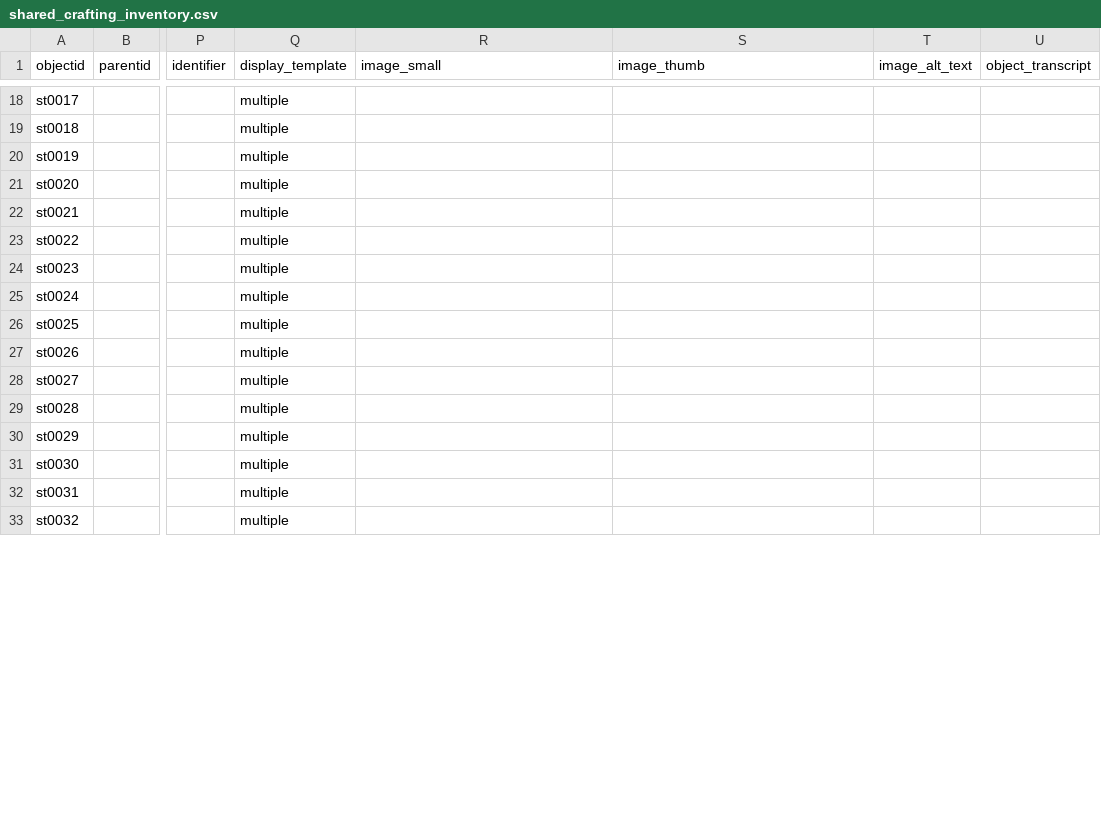
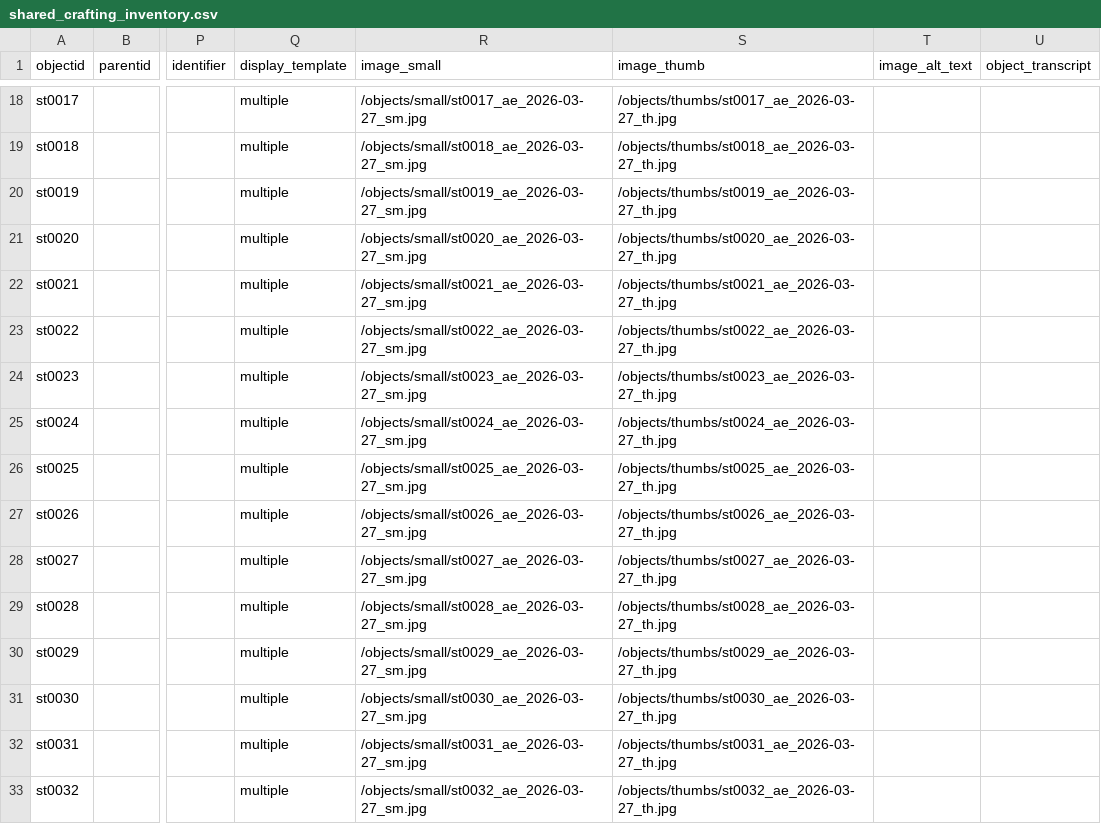
Before and after one commit to r-antoniomg/shared-crafting-inventory, a CSV file: _data/shared_crafting_inventory.csv, drawn as a sheet; only a part is shown, gaps mark what is left out; the diff covers the shown part only; the diff names each change by its address in the sheet, - before the commit and + after, or states it on an @@ line.

```diff
--- a/_data/shared_crafting_inventory.csv
+++ b/_data/shared_crafting_inventory.csv
-R18 (image_small): (empty)
+R18 (image_small): /objects/small/st0017_ae_2026-03-27_sm.jpg
-S18 (image_thumb): (empty)
+S18 (image_thumb): /objects/thumbs/st0017_ae_2026-03-27_th.jpg
-R19 (image_small): (empty)
+R19 (image_small): /objects/small/st0018_ae_2026-03-27_sm.jpg
-S19 (image_thumb): (empty)
+S19 (image_thumb): /objects/thumbs/st0018_ae_2026-03-27_th.jpg
-R20 (image_small): (empty)
+R20 (image_small): /objects/small/st0019_ae_2026-03-27_sm.jpg
-S20 (image_thumb): (empty)
+S20 (image_thumb): /objects/thumbs/st0019_ae_2026-03-27_th.jpg
-R21 (image_small): (empty)
+R21 (image_small): /objects/small/st0020_ae_2026-03-27_sm.jpg
-S21 (image_thumb): (empty)
+S21 (image_thumb): /objects/thumbs/st0020_ae_2026-03-27_th.jpg
-R22 (image_small): (empty)
+R22 (image_small): /objects/small/st0021_ae_2026-03-27_sm.jpg
-S22 (image_thumb): (empty)
+S22 (image_thumb): /objects/thumbs/st0021_ae_2026-03-27_th.jpg
-R23 (image_small): (empty)
+R23 (image_small): /objects/small/st0022_ae_2026-03-27_sm.jpg
-S23 (image_thumb): (empty)
+S23 (image_thumb): /objects/thumbs/st0022_ae_2026-03-27_th.jpg
-R24 (image_small): (empty)
+R24 (image_small): /objects/small/st0023_ae_2026-03-27_sm.jpg
-S24 (image_thumb): (empty)
+S24 (image_thumb): /objects/thumbs/st0023_ae_2026-03-27_th.jpg
-R25 (image_small): (empty)
+R25 (image_small): /objects/small/st0024_ae_2026-03-27_sm.jpg
-S25 (image_thumb): (empty)
+S25 (image_thumb): /objects/thumbs/st0024_ae_2026-03-27_th.jpg
-R26 (image_small): (empty)
+R26 (image_small): /objects/small/st0025_ae_2026-03-27_sm.jpg
-S26 (image_thumb): (empty)
+S26 (image_thumb): /objects/thumbs/st0025_ae_2026-03-27_th.jpg
-R27 (image_small): (empty)
+R27 (image_small): /objects/small/st0026_ae_2026-03-27_sm.jpg
-S27 (image_thumb): (empty)
+S27 (image_thumb): /objects/thumbs/st0026_ae_2026-03-27_th.jpg
-R28 (image_small): (empty)
+R28 (image_small): /objects/small/st0027_ae_2026-03-27_sm.jpg
-S28 (image_thumb): (empty)
+S28 (image_thumb): /objects/thumbs/st0027_ae_2026-03-27_th.jpg
-R29 (image_small): (empty)
+R29 (image_small): /objects/small/st0028_ae_2026-03-27_sm.jpg
-S29 (image_thumb): (empty)
+S29 (image_thumb): /objects/thumbs/st0028_ae_2026-03-27_th.jpg
-R30 (image_small): (empty)
+R30 (image_small): /objects/small/st0029_ae_2026-03-27_sm.jpg
-S30 (image_thumb): (empty)
+S30 (image_thumb): /objects/thumbs/st0029_ae_2026-03-27_th.jpg
-R31 (image_small): (empty)
+R31 (image_small): /objects/small/st0030_ae_2026-03-27_sm.jpg
-S31 (image_thumb): (empty)
+S31 (image_thumb): /objects/thumbs/st0030_ae_2026-03-27_th.jpg
-R32 (image_small): (empty)
+R32 (image_small): /objects/small/st0031_ae_2026-03-27_sm.jpg
-S32 (image_thumb): (empty)
+S32 (image_thumb): /objects/thumbs/st0031_ae_2026-03-27_th.jpg
-R33 (image_small): (empty)
+R33 (image_small): /objects/small/st0032_ae_2026-03-27_sm.jpg
-S33 (image_thumb): (empty)
+S33 (image_thumb): /objects/thumbs/st0032_ae_2026-03-27_th.jpg
```
Also changed, not shown: 75 edited cells elsewhere in this file.
